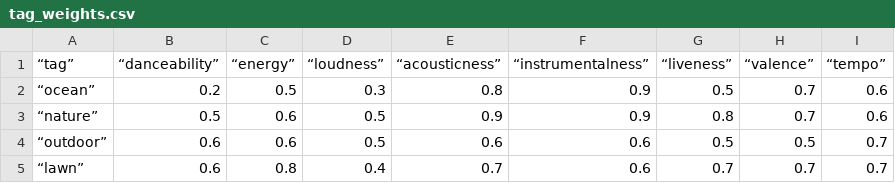
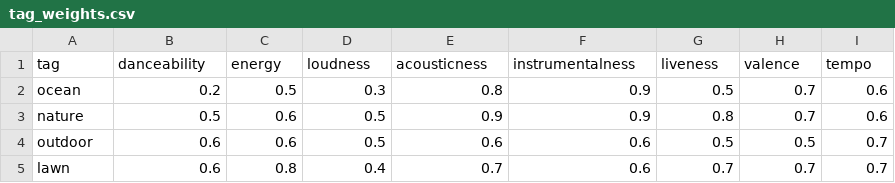
Before and after one commit to mzjp2/ichack18, a CSV file: tag_weights.csv, drawn as a sheet.

```diff
--- a/tag_weights.csv
+++ b/tag_weights.csv
@@ -1,5 +1,5 @@
-“tag”,“danceability”,“energy”,“loudness”,“acousticness”,“instrumentalness”,“liveness”,“valence”,“tempo”
-“ocean”,0.2,0.5,0.3,0.8,0.9,0.5,0.7,0.6
-“nature”,0.5,0.6,0.5,0.9,0.9,0.8,0.7,0.6
-“outdoor”,0.6,0.6,0.5,0.6,0.6,0.5,0.5,0.7
-“lawn”,0.6,0.8,0.4,0.7,0.6,0.7,0.7,0.7
+tag,danceability,energy,loudness,acousticness,instrumentalness,liveness,valence,tempo
+ocean,0.2,0.5,0.3,0.8,0.9,0.5,0.7,0.6
+nature,0.5,0.6,0.5,0.9,0.9,0.8,0.7,0.6
+outdoor,0.6,0.6,0.5,0.6,0.6,0.5,0.5,0.7
+lawn,0.6,0.8,0.4,0.7,0.6,0.7,0.7,0.7
```
Also changed, not shown: 2 other files.
